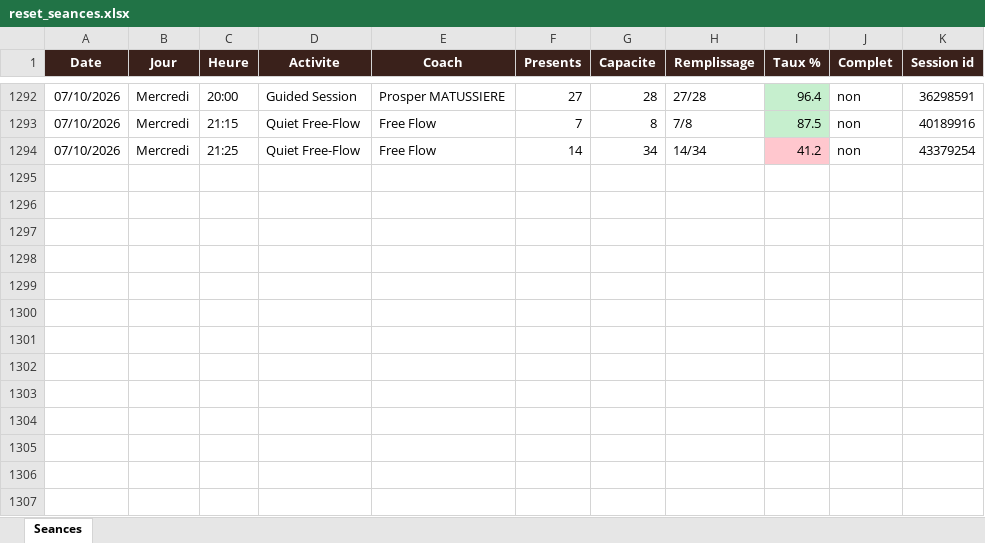
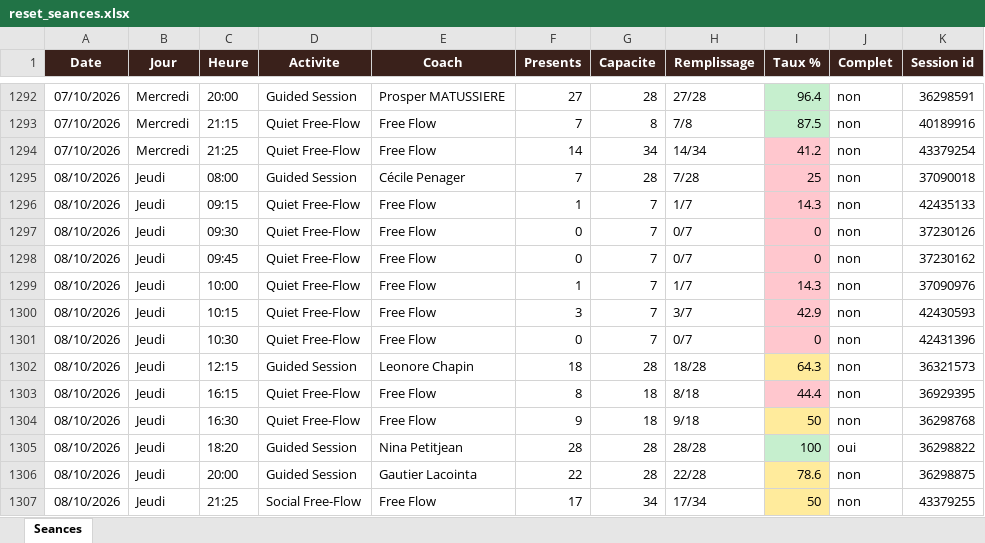
Before and after one commit to sbbb-git/reset, an Excel workbook: reset_seances.xlsx, sheet Seances, drawn as a sheet; only a part is shown, gaps mark what is left out; values as stored, in another font and other column widths than the file's, no borders; the diff names each change by its address in the sheet, - before the commit and + after, or states it on an @@ line.

```diff
--- a/reset_seances.xlsx (sheet Seances)
+++ b/reset_seances.xlsx (sheet Seances)
+row 1295: 08/10/2026 | Jeudi | 08:00 | Guided Session | Cécile Penager | 7 | 28 | 7/28 | 25 | non | 37090018
+row 1296: 08/10/2026 | Jeudi | 09:15 | Quiet Free-Flow | Free Flow | 1 | 7 | 1/7 | 14.3 | non | 42435133
+row 1297: 08/10/2026 | Jeudi | 09:30 | Quiet Free-Flow | Free Flow | 0 | 7 | 0/7 | 0 | non | 37230126
+row 1298: 08/10/2026 | Jeudi | 09:45 | Quiet Free-Flow | Free Flow | 0 | 7 | 0/7 | 0 | non | 37230162
+row 1299: 08/10/2026 | Jeudi | 10:00 | Quiet Free-Flow | Free Flow | 1 | 7 | 1/7 | 14.3 | non | 37090976
+row 1300: 08/10/2026 | Jeudi | 10:15 | Quiet Free-Flow | Free Flow | 3 | 7 | 3/7 | 42.9 | non | 42430593
+row 1301: 08/10/2026 | Jeudi | 10:30 | Quiet Free-Flow | Free Flow | 0 | 7 | 0/7 | 0 | non | 42431396
+row 1302: 08/10/2026 | Jeudi | 12:15 | Guided Session | Leonore Chapin | 18 | 28 | 18/28 | 64.3 | non | 36321573
+row 1303: 08/10/2026 | Jeudi | 16:15 | Quiet Free-Flow | Free Flow | 8 | 18 | 8/18 | 44.4 | non | 36929395
+row 1304: 08/10/2026 | Jeudi | 16:30 | Quiet Free-Flow | Free Flow | 9 | 18 | 9/18 | 50 | non | 36298768
+row 1305: 08/10/2026 | Jeudi | 18:20 | Guided Session | Nina Petitjean | 28 | 28 | 28/28 | 100 | oui | 36298822
+row 1306: 08/10/2026 | Jeudi | 20:00 | Guided Session | Gautier Lacointa | 22 | 28 | 22/28 | 78.6 | non | 36298875
+row 1307: 08/10/2026 | Jeudi | 21:25 | Social Free-Flow | Free Flow | 17 | 34 | 17/34 | 50 | non | 43379255
```
Also changed, not shown: 3 other files.
